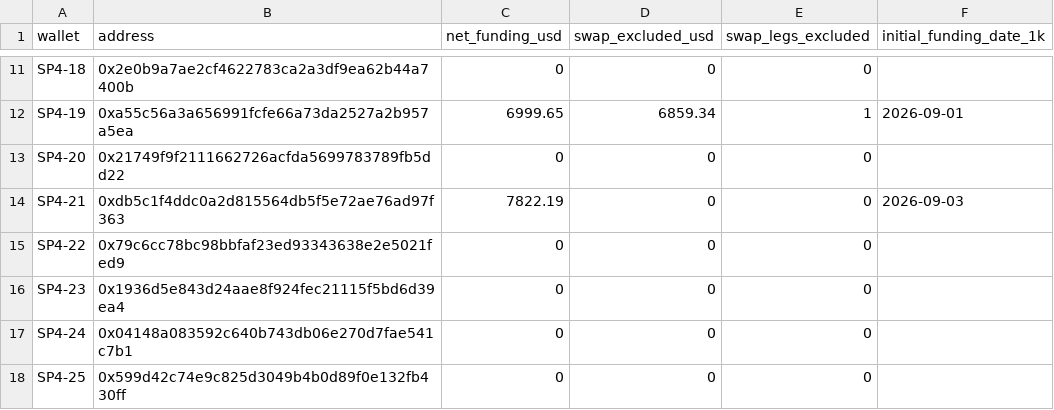
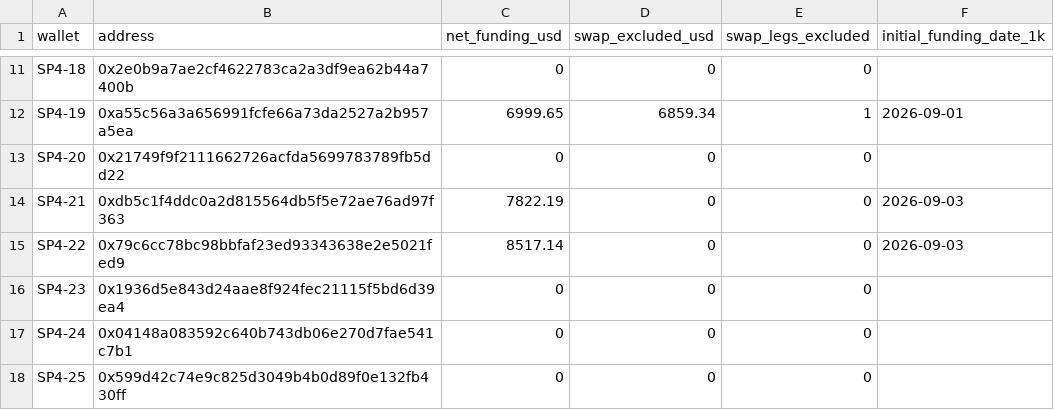
Before and after one commit to pmaster/CryptoAddressBalanceQuerier, a CSV file: batch/output/ucf42_net_funding.csv, drawn as a sheet; only a part is shown, gaps mark what is left out.

```diff
--- a/batch/output/ucf42_net_funding.csv
+++ b/batch/output/ucf42_net_funding.csv
@@ -14,3 +14,3 @@ SP4-20,0x21749f9f2111662726acfda5699783789fb5dd22,0,0,0,
 SP4-21,0xdb5c1f4ddc0a2d815564db5f5e72ae76ad97f363,7822.19,0,0,2026-09-03
-SP4-22,0x79c6cc78bc98bbfaf23ed93343638e2e5021fed9,0,0,0,
+SP4-22,0x79c6cc78bc98bbfaf23ed93343638e2e5021fed9,8517.14,0,0,2026-09-03
 SP4-23,0x1936d5e843d24aae8f924fec21115f5bd6d39ea4,0,0,0,
```
Also changed, not shown: batch/output/ucf_sp4_9_50_clean.csv.
